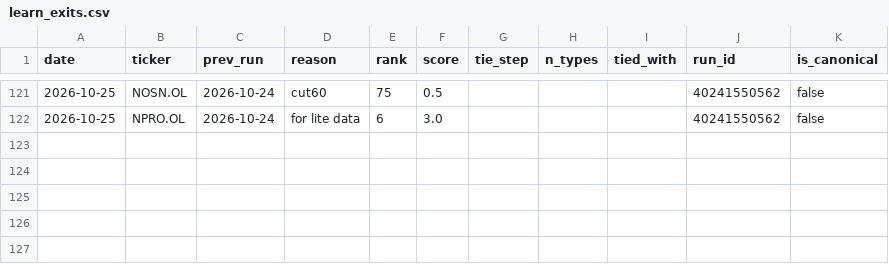
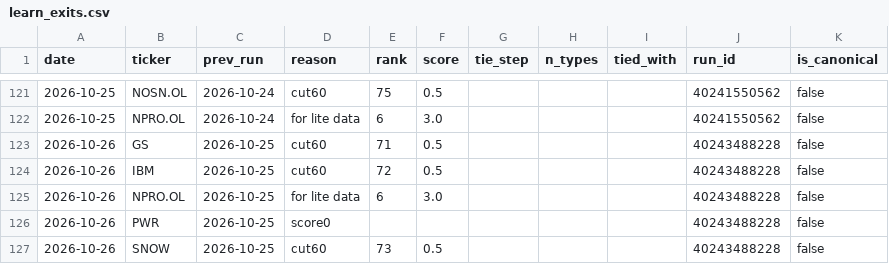
Before and after one commit to Feelwet/signal-tool, a CSV file: logs/learn_exits.csv, drawn as a sheet; only a part is shown, gaps mark what is left out; the diff names each change by its address in the sheet, - before the commit and + after, or states it on an @@ line.

```diff
--- a/logs/learn_exits.csv
+++ b/logs/learn_exits.csv
+row 123: 2026-10-26 | GS | 2026-10-25 | cut60 | 71 | 0.5 |  |  |  | 40243488228 | false
+row 124: 2026-10-26 | IBM | 2026-10-25 | cut60 | 72 | 0.5 |  |  |  | 40243488228 | false
+row 125: 2026-10-26 | NPRO.OL | 2026-10-25 | for lite data | 6 | 3.0 |  |  |  | 40243488228 | false
+row 126: 2026-10-26 | PWR | 2026-10-25 | score0 |  |  |  |  |  | 40243488228 | false
+row 127: 2026-10-26 | SNOW | 2026-10-25 | cut60 | 73 | 0.5 |  |  |  | 40243488228 | false
```
Also changed, not shown: logs/categories.csv, logs/theme_score.csv, 4 other files.
